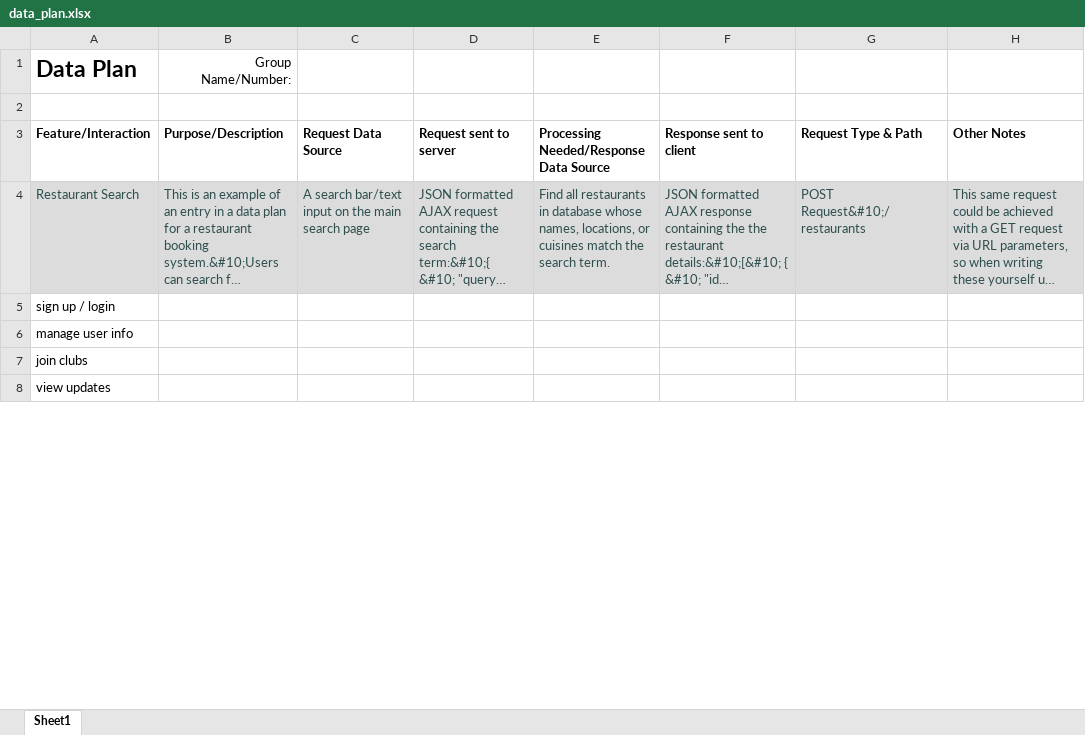
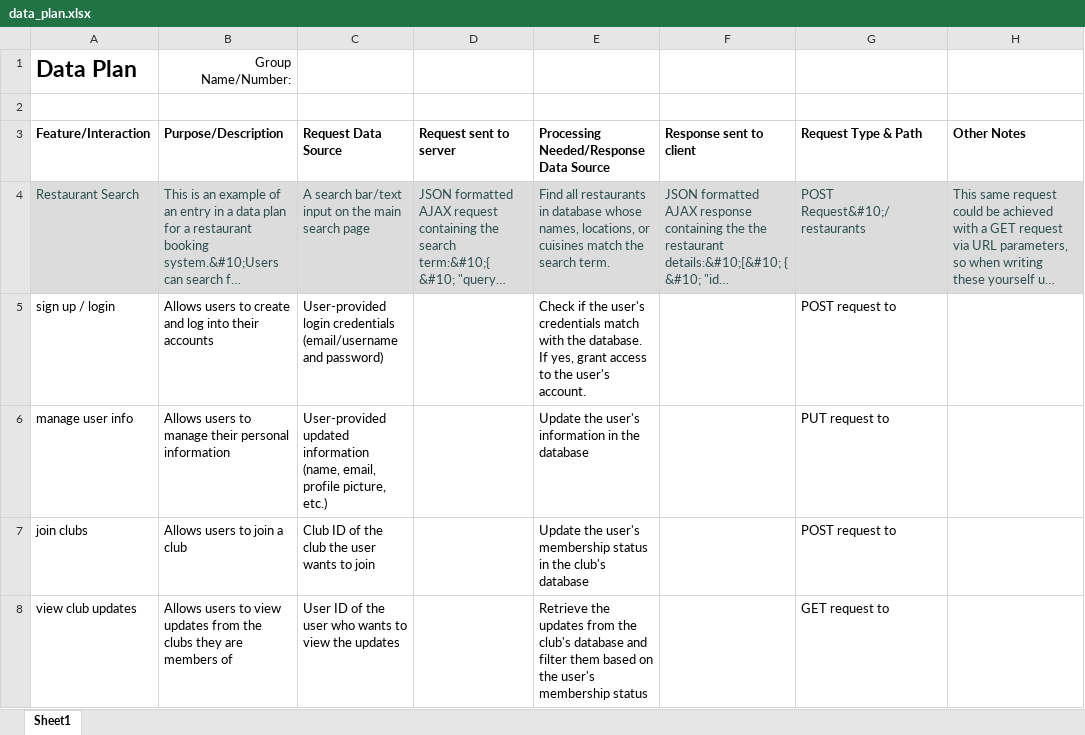
Before and after one commit to zuichii/Portal, an Excel workbook: planning/data_plan.xlsx, sheet Sheet1, drawn as a sheet; only a part is shown; long unchanged cells end in …; values as stored, in another font and other column widths than the file's, no borders; removed rows and columns are numbered as before the commit, all else as after; the diff covers the shown part only; the diff names each change by its address in the sheet, - before the commit and + after, or states it on an @@ line.

Commit message:
added stuff to data plan

```diff
--- a/planning/data_plan.xlsx (sheet Sheet1)
+++ b/planning/data_plan.xlsx (sheet Sheet1)
-B5 (Purpose/Description): (empty)
+B5 (Purpose/Description): Allows users to create and log into their accounts
-C5 (Request Data Source): (empty)
+C5 (Request Data Source): User-provided login credentials (email/username and password)
-E5: (empty)
+E5: Check if the user's credentials match with the database. If yes, grant access to the user's account.
-G5 (Request Type & Path): (empty)
+G5 (Request Type & Path): POST request to
-B6 (Purpose/Description): (empty)
+B6 (Purpose/Description): Allows users to manage their personal information
-C6 (Request Data Source): (empty)
+C6 (Request Data Source): User-provided updated information (name, email, profile picture, etc.)
-E6: (empty)
+E6: Update the user's information in the database
-G6 (Request Type & Path): (empty)
+G6 (Request Type & Path): PUT request to
-B7 (Purpose/Description): (empty)
+B7 (Purpose/Description): Allows users to join a club
-C7 (Request Data Source): (empty)
+C7 (Request Data Source): Club ID of the club the user wants to join
-E7: (empty)
+E7: Update the user's membership status in the club's database
-G7 (Request Type & Path): (empty)
+G7 (Request Type & Path): POST request to
-row 8: view updates
+row 8: view club updates | Allows users to view updates from the clubs they are members of | User ID of the user who wants to view the updates |  | Retrieve the updates from the club's database and filter them based on the user's membership status |  | GET request to
```
Also changed, not shown: 20 edited cells elsewhere in this sheet.
